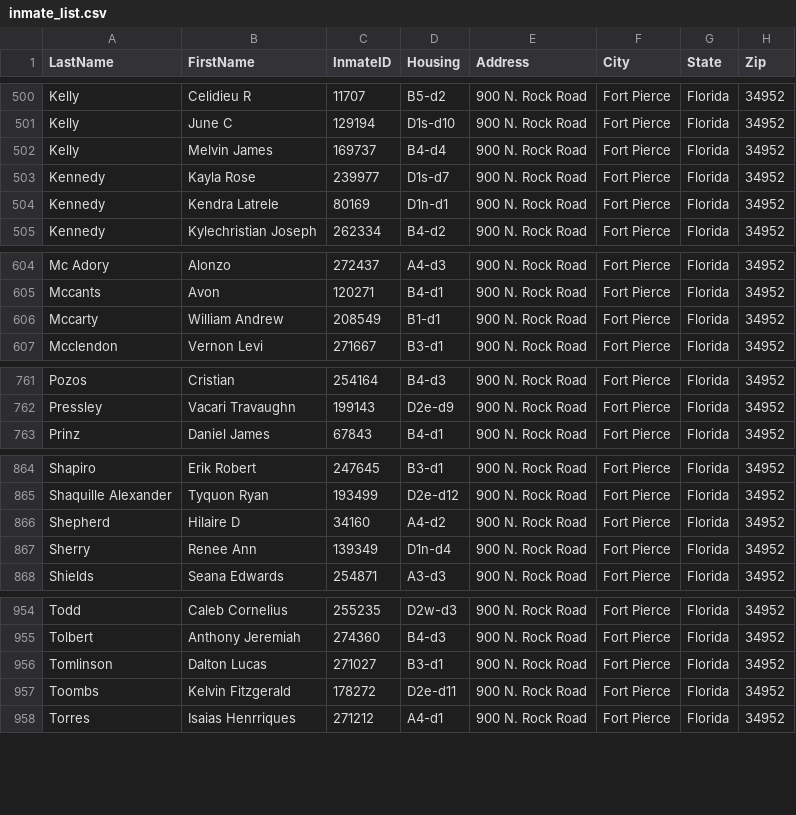
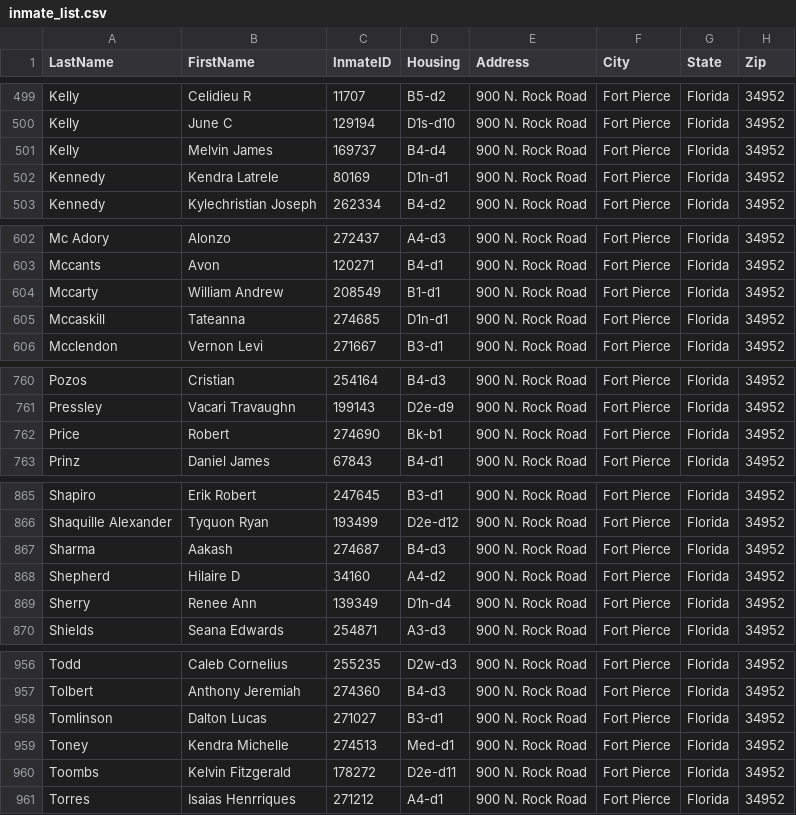
Before and after one commit to webrezaul/david, a CSV file: inmate_list.csv, drawn as a sheet; only a part is shown, gaps mark what is left out; removed rows and columns are numbered as before the commit, all else as after; the diff covers the shown part only; the diff names each change by its address in the sheet, - before the commit and + after, or states it on an @@ line.

```diff
--- a/inmate_list.csv
+++ b/inmate_list.csv
-row 503: Kennedy | Kayla Rose | 239977 | D1s-d7 | 900 N. Rock Road | Fort Pierce | Florida | 34952
+row 605: Mccaskill | Tateanna | 274685 | D1n-d1 | 900 N. Rock Road | Fort Pierce | Florida | 34952
+row 762: Price | Robert | 274690 | Bk-b1 | 900 N. Rock Road | Fort Pierce | Florida | 34952
+row 867: Sharma | Aakash | 274687 | B4-d3 | 900 N. Rock Road | Fort Pierce | Florida | 34952
+row 959: Toney | Kendra Michelle | 274513 | Med-d1 | 900 N. Rock Road | Fort Pierce | Florida | 34952
```
Also changed, not shown: 7 added rows, 6 removed rows and 10 edited cells elsewhere in this file, 1 other file.
